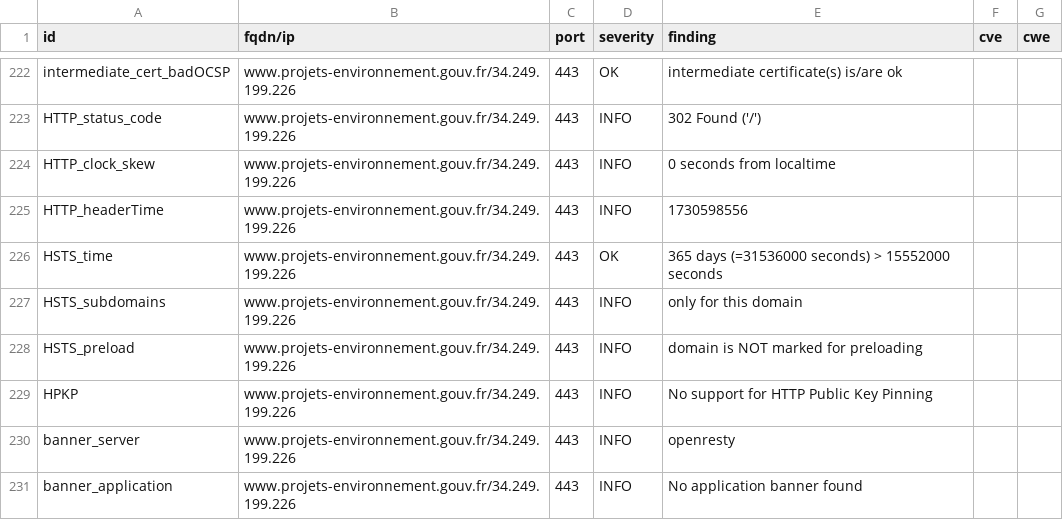
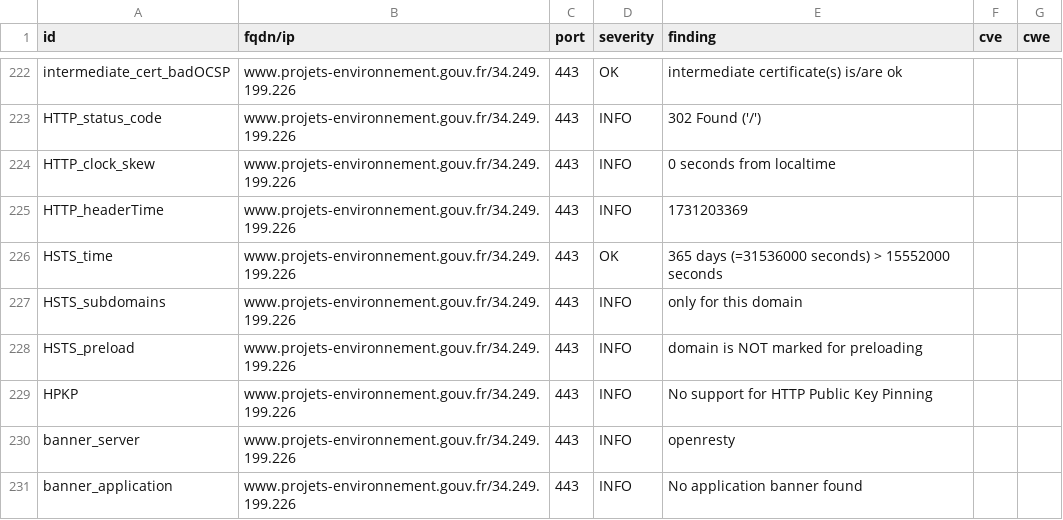
Before and after one commit to MTES-MCT/CGDD-BUN, a CSV file: results/aHR0cHM6Ly93d3cucHJvamV0cy1lbnZpcm9ubmVtZW50LmdvdXYuZnI=/testssl.csv, drawn as a sheet; only a part is shown, gaps mark what is left out; the diff covers the shown part only.

```diff
--- a/results/aHR0cHM6Ly93d3cucHJvamV0cy1lbnZpcm9ubmVtZW50LmdvdXYuZnI=/testssl.csv
+++ b/results/aHR0cHM6Ly93d3cucHJvamV0cy1lbnZpcm9ubmVtZW50LmdvdXYuZnI=/testssl.csv
@@ -224,3 +224,3 @@
 "HTTP_clock_skew","www.projets-environnement.gouv.fr/34.249.199.226","443","INFO","0 seconds from localtime","",""
-"HTTP_headerTime","www.projets-environnement.gouv.fr/34.249.199.226","443","INFO","1730598556","",""
+"HTTP_headerTime","www.projets-environnement.gouv.fr/34.249.199.226","443","INFO","1731203369","",""
 "HSTS_time","www.projets-environnement.gouv.fr/34.249.199.226","443","OK","365 days (=31536000 seconds) > 15552000 seconds","",""
```
Also changed, not shown: 5 edited cells elsewhere in this file, 8 other files.
